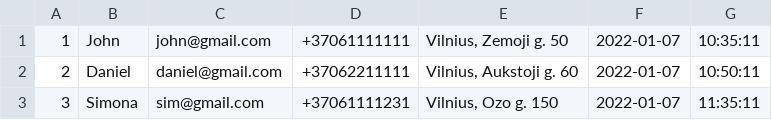
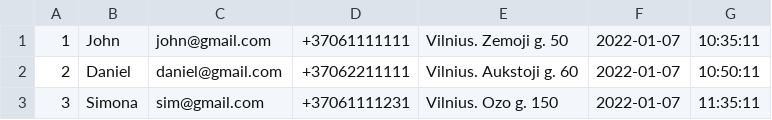
Before and after one commit to Dmitrij-Kovrigin/ApartmentCleaningServices, a CSV file: dataImport.csv, drawn as a sheet.

```diff
--- a/dataImport.csv
+++ b/dataImport.csv
@@ -1,3 +1,3 @@
-1,John,john@gmail.com,+37061111111,"Vilnius, Zemoji g. 50",2022-01-07,10:35:11,
-2,Daniel,daniel@gmail.com,+37062211111,"Vilnius, Aukstoji g. 60",2022-01-07,10:50:11,
-3,Simona,sim@gmail.com,+37061111231,"Vilnius, Ozo g. 150",2022-01-07,11:35:11,
+1,John,john@gmail.com,+37061111111,"Vilnius. Zemoji g. 50",2022-01-07,10:35:11
+2,Daniel,daniel@gmail.com,+37062211111,"Vilnius. Aukstoji g. 60",2022-01-07,10:50:11
+3,Simona,sim@gmail.com,+37061111231,"Vilnius. Ozo g. 150",2022-01-07,11:35:11
```
Also changed, not shown: 3 other files.
